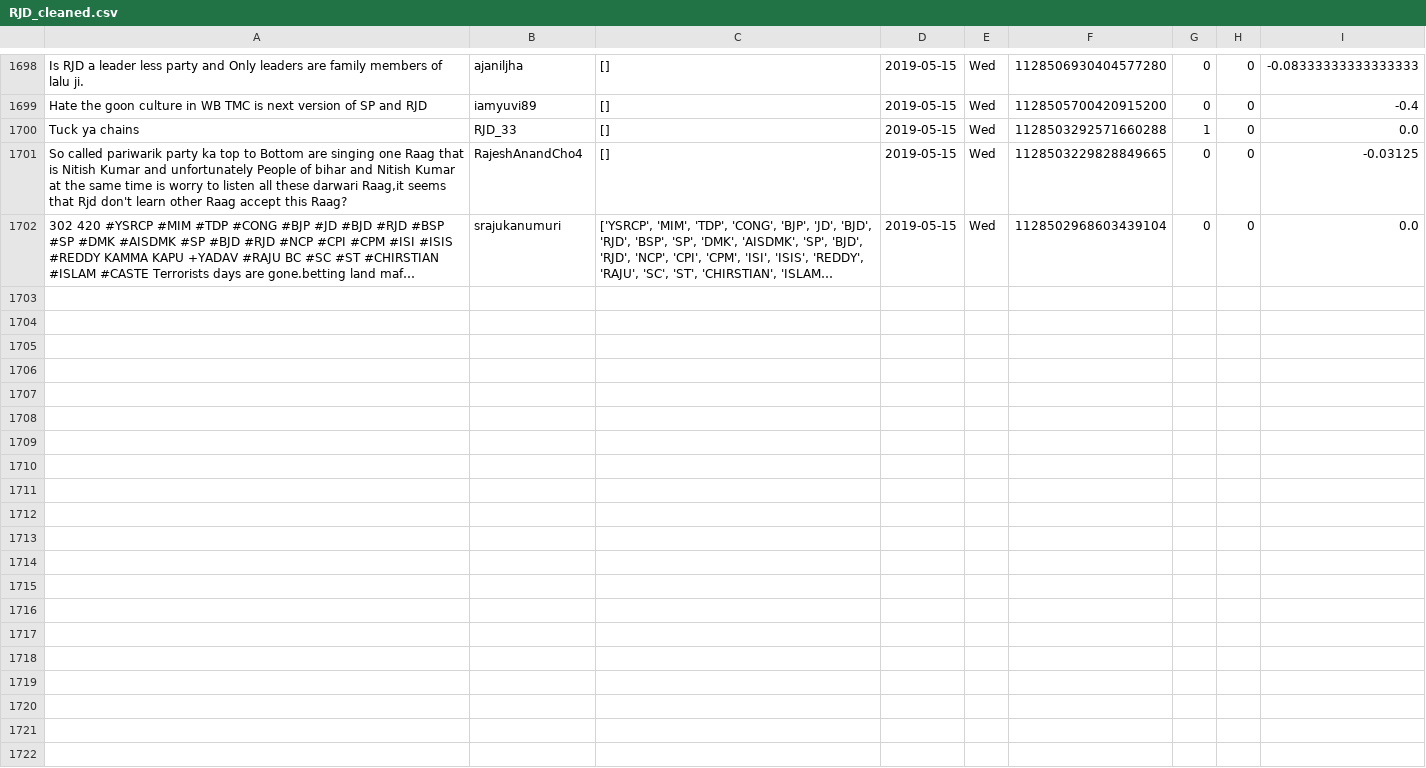
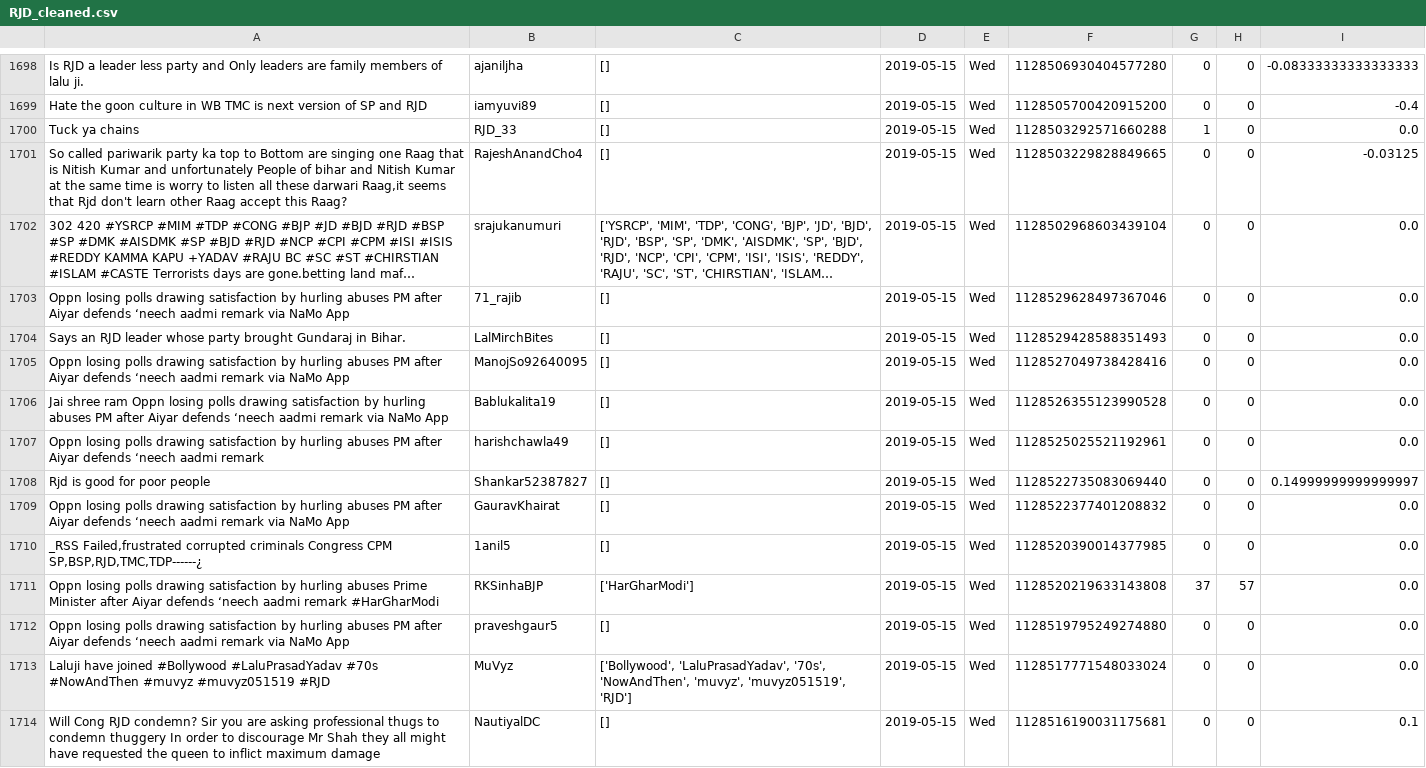
Before and after one commit to itsDevhere/DataRepo, a CSV file: RJD_cleaned.csv, drawn as a sheet; only a part is shown, gaps mark what is left out; long unchanged cells end in …; the diff names each change by its address in the sheet, - before the commit and + after, or states it on an @@ line.

```diff
--- a/RJD_cleaned.csv
+++ b/RJD_cleaned.csv
+row 1703: Oppn losing polls drawing satisfaction by hurling abuses PM after Aiyar defends ‘neech aadmi remark via NaMo App | 71_rajib | [] | 2019-05-15 | Wed | 1128529628497367046 | 0 | 0 | 0.0
+row 1704: Says an RJD leader whose party brought Gundaraj in Bihar. | LalMirchBites | [] | 2019-05-15 | Wed | 1128529428588351493 | 0 | 0 | 0.0
+row 1705: Oppn losing polls drawing satisfaction by hurling abuses PM after Aiyar defends ‘neech aadmi remark via NaMo App | ManojSo92640095 | [] | 2019-05-15 | Wed | 1128527049738428416 | 0 | 0 | 0.0
+row 1706: Jai shree ram Oppn losing polls drawing satisfaction by hurling abuses PM after Aiyar defends ‘neech aadmi remark via NaMo App | Bablukalita19 | [] | 2019-05-15 | Wed | 1128526355123990528 | 0 | 0 | 0.0
+row 1707: Oppn losing polls drawing satisfaction by hurling abuses PM after Aiyar defends ‘neech aadmi remark | harishchawla49 | [] | 2019-05-15 | Wed | 1128525025521192961 | 0 | 0 | 0.0
+row 1708: Rjd is good for poor people | Shankar52387827 | [] | 2019-05-15 | Wed | 1128522735083069440 | 0 | 0 | 0.14999999999999997
+row 1709: Oppn losing polls drawing satisfaction by hurling abuses PM after Aiyar defends ‘neech aadmi remark via NaMo App | GauravKhairat | [] | 2019-05-15 | Wed | 1128522377401208832 | 0 | 0 | 0.0
+row 1710: _RSS Failed,frustrated corrupted criminals Congress CPM SP,BSP,RJD,TMC,TDP------¿ | 1anil5 | [] | 2019-05-15 | Wed | 1128520390014377985 | 0 | 0 | 0.0
+row 1711: Oppn losing polls drawing satisfaction by hurling abuses Prime Minister after Aiyar defends ‘neech aadmi remark #HarGharModi | RKSinhaBJP | ['HarGharModi'] | 2019-05-15 | Wed | 1128520219633143808 | 37 | 57 | 0.0
+row 1712: Oppn losing polls drawing satisfaction by hurling abuses PM after Aiyar defends ‘neech aadmi remark via NaMo App | praveshgaur5 | [] | 2019-05-15 | Wed | 1128519795249274880 | 0 | 0 | 0.0
+row 1713: Laluji have joined #Bollywood #LaluPrasadYadav #70s #NowAndThen #muvyz #muvyz051519 #RJD | MuVyz | ['Bollywood', 'LaluPrasadYadav', '70s', 'NowAndThen', 'muvyz', 'muvyz051519', 'RJD'] | 2019-05-15 | Wed | 1128517771548033024 | 0 | 0 | 0.0
+row 1714: Will Cong RJD condemn? Sir you are asking professional thugs to condemn thuggery In order to discourage Mr Shah they all might have requested the queen to inflict maximum damage | NautiyalDC | [] | 2019-05-15 | Wed | 1128516190031175681 | 0 | 0 | 0.1
```
Also changed, not shown: CPIM_cleaned.csv, Samajwadi_cleaned.csv, 3 other files.
